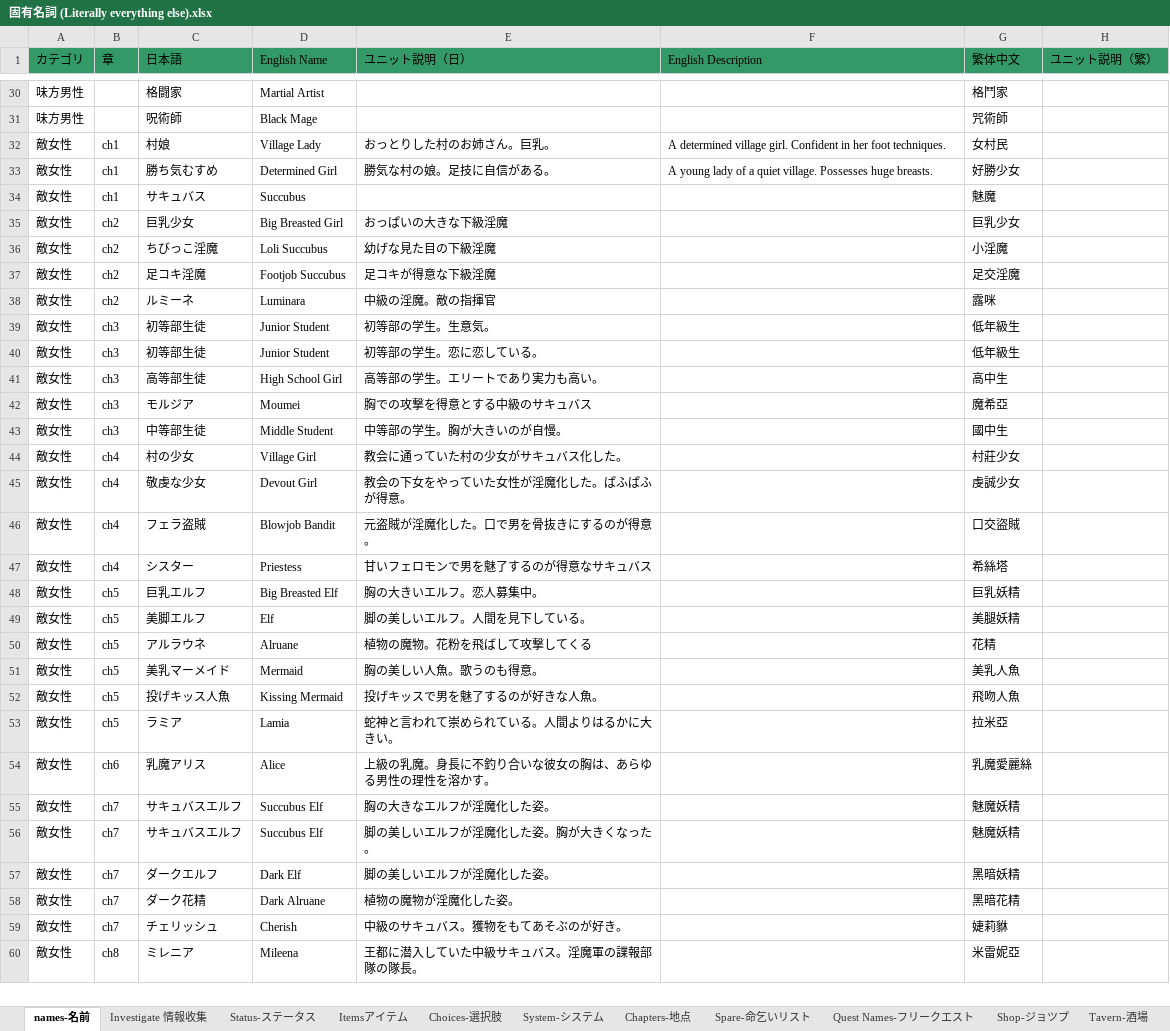
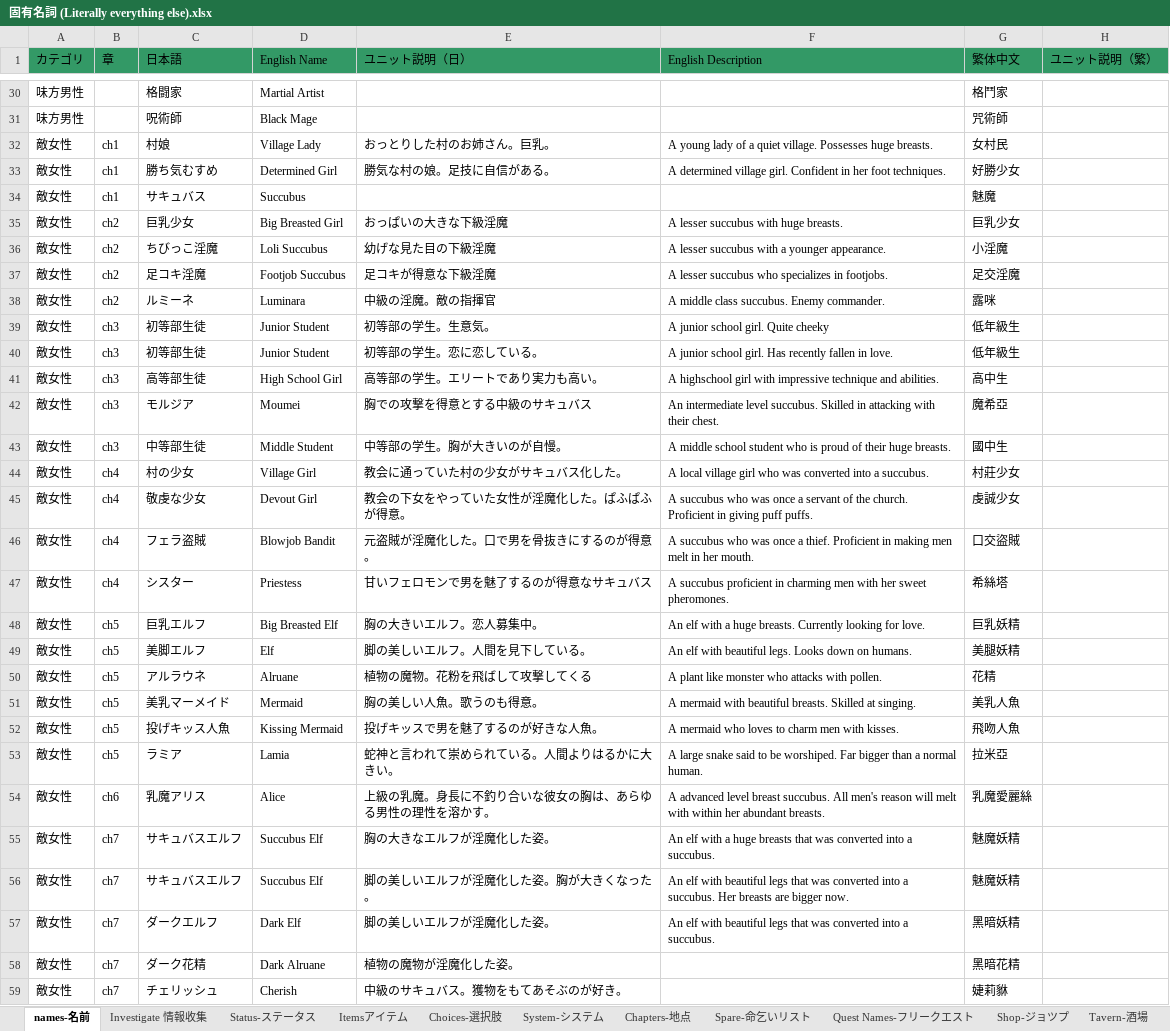
Before and after one commit to Giratena/Succubus-Senki-Translation-Project, an Excel workbook: English translation/その他文字 (Items, Skills, Characters, Descriptions)/固有名詞 (Literally everything else).xlsx, sheet names-名前, drawn as a sheet; only a part is shown, gaps mark what is left out; the shorter side is filled out with more unchanged rows; values as stored, in another font and other column widths than the file's, no borders; the diff names each change by its address in the sheet, - before the commit and + after, or states it on an @@ line.

Commit message:
Updated class descriptions

```diff
--- a/English translation/その他文字 (Items, Skills, Characters, Descriptions)/固有名詞 (Literally everything else).xlsx (sheet names-名前)
+++ b/English translation/その他文字 (Items, Skills, Characters, Descriptions)/固有名詞 (Literally everything else).xlsx (sheet names-名前)
-F32 (English Description): A determined village girl. Confident in her foot techniques.
+F32 (English Description): A young lady of a quiet village. Possesses huge breasts.
-F33 (English Description): A young lady of a quiet village. Possesses huge breasts.
+F33 (English Description): A determined village girl. Confident in her foot techniques.
-F35 (English Description): (empty)
+F35 (English Description): A lesser succubus with huge breasts.
-F36 (English Description): (empty)
+F36 (English Description): A lesser succubus with a younger appearance.
-F37 (English Description): (empty)
+F37 (English Description): A lesser succubus who specializes in footjobs.
-F38 (English Description): (empty)
+F38 (English Description): A middle class succubus. Enemy commander.
-F39 (English Description): (empty)
+F39 (English Description): A junior school girl. Quite cheeky
-F40 (English Description): (empty)
+F40 (English Description): A junior school girl. Has recently fallen in love.
-F41 (English Description): (empty)
+F41 (English Description): A highschool girl with impressive technique and abilities.
-F42 (English Description): (empty)
+F42 (English Description): An intermediate level succubus. Skilled in attacking with their chest.
-F43 (English Description): (empty)
+F43 (English Description): A middle school student who is proud of their huge breasts.
-F44 (English Description): (empty)
+F44 (English Description): A local village girl who was converted into a succubus.
-F45 (English Description): (empty)
+F45 (English Description): A succubus who was once a servant of the church. Proficient in giving puff puffs.
-F46 (English Description): (empty)
+F46 (English Description): A succubus who was once a thief. Proficient in making men melt in her mouth.
-F47 (English Description): (empty)
+F47 (English Description): A succubus proficient in charming men with her sweet pheromones.
-F48 (English Description): (empty)
+F48 (English Description): An elf with a huge breasts. Currently looking for love.
-F49 (English Description): (empty)
+F49 (English Description): An elf with beautiful legs. Looks down on humans.
-F50 (English Description): (empty)
+F50 (English Description): A plant like monster who attacks with pollen.
-F51 (English Description): (empty)
+F51 (English Description): A mermaid with beautiful breasts. Skilled at singing.
-F52 (English Description): (empty)
+F52 (English Description): A mermaid who loves to charm men with kisses.
-F53 (English Description): (empty)
+F53 (English Description): A large snake said to be worshiped. Far bigger than a normal human.
-F54 (English Description): (empty)
+F54 (English Description): A advanced level breast succubus. All men's reason will melt with within her abundant breasts.
-F55 (English Description): (empty)
+F55 (English Description): An elf with a huge breasts that was converted into a succubus.
-F56 (English Description): (empty)
+F56 (English Description): An elf with beautiful legs that was converted into a succubus. Her breasts are bigger now.
-F57 (English Description): (empty)
+F57 (English Description): An elf with beautiful legs that was converted into a succubus.
```
